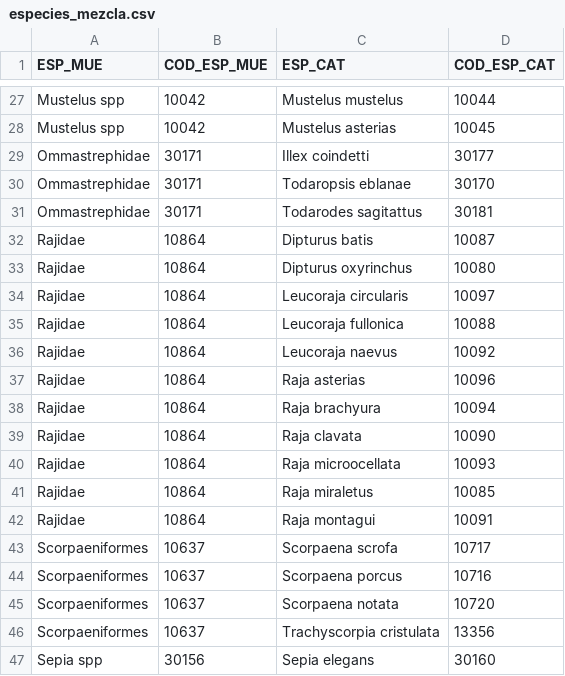
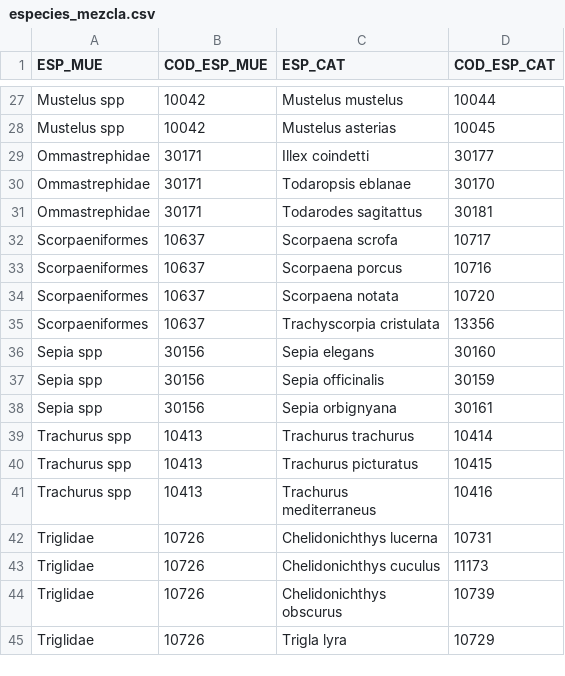
Before and after one commit to Eucrow/sapmuebase, a CSV file: data-raw/especies_mezcla.csv, drawn as a sheet; only a part is shown, gaps mark what is left out; the shorter side is filled out with more unchanged rows; the diff names each change by its address in the sheet, - before the commit and + after, or states it on an @@ line.

Commit message:
Update species_mezcla dataset.

```diff
--- a/data-raw/especies_mezcla.csv
+++ b/data-raw/especies_mezcla.csv
-row 32: Rajidae | 10864 | Dipturus batis | 10087
-row 33: Rajidae | 10864 | Dipturus oxyrinchus | 10080
-row 34: Rajidae | 10864 | Leucoraja circularis | 10097
-row 35: Rajidae | 10864 | Leucoraja fullonica | 10088
-row 36: Rajidae | 10864 | Leucoraja naevus | 10092
-row 37: Rajidae | 10864 | Raja asterias | 10096
-row 38: Rajidae | 10864 | Raja brachyura | 10094
-row 39: Rajidae | 10864 | Raja clavata | 10090
-row 40: Rajidae | 10864 | Raja microocellata | 10093
-row 41: Rajidae | 10864 | Raja miraletus | 10085
-row 42: Rajidae | 10864 | Raja montagui | 10091
```
Also changed, not shown: 1 other file.
